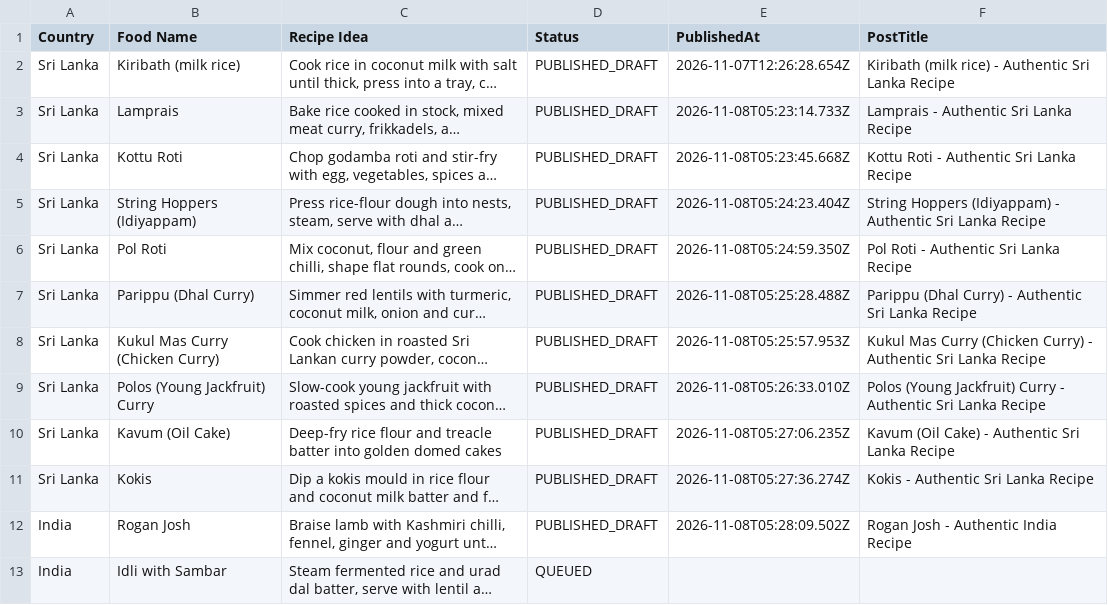
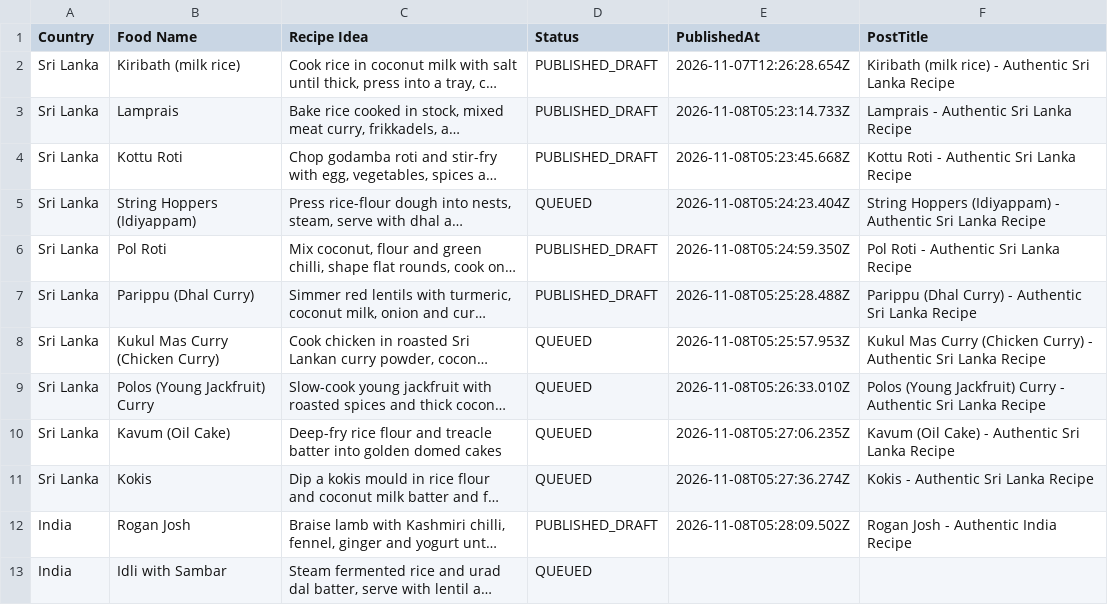
Before and after one commit to Chamidu269/Blogger_Automation, a CSV file: data/recipes.csv, drawn as a sheet; only a part is shown; long unchanged cells end in …; the diff names each change by its address in the sheet, - before the commit and + after, or states it on an @@ line.

Commit message:
Change recipe statuses and add Indian recipes
Updated the status of several recipes from 'PUBLISHED_DRAFT' to 'QUEUED' and added new entries for Indian recipes.

```diff
--- a/data/recipes.csv
+++ b/data/recipes.csv
-D5 (Status): PUBLISHED_DRAFT
+D5 (Status): QUEUED
-D8:D11 (Status): PUBLISHED_DRAFT
+D8:D11 (Status): QUEUED
```
